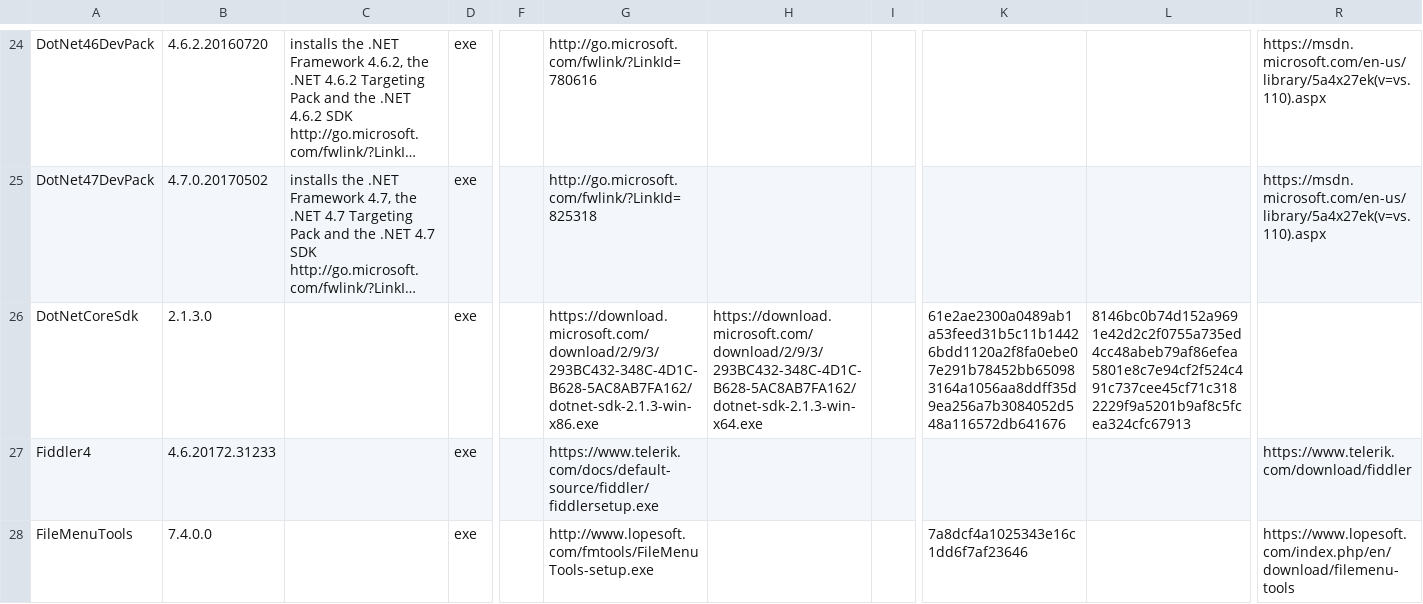
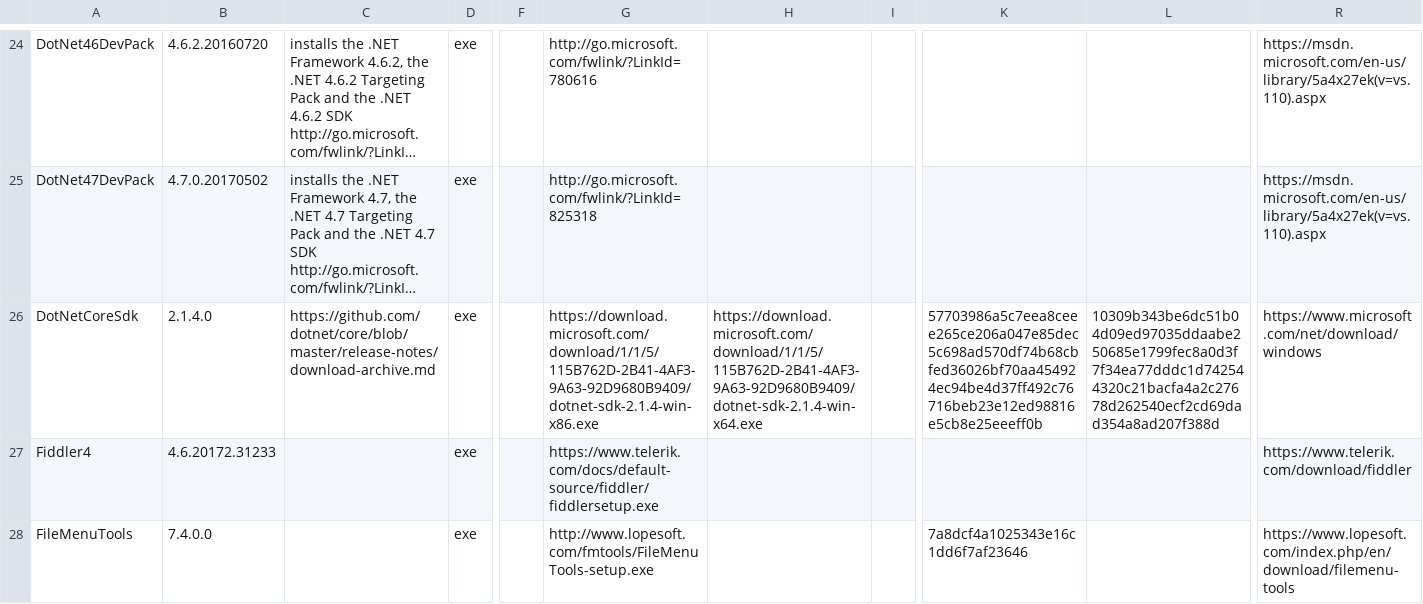
Before and after one commit to ackphht/ackphht.github.io, a CSV file: AckAptInstallDatabase.csv, drawn as a sheet; only a part is shown, gaps mark what is left out; long unchanged cells end in …; the diff covers the shown part only; the diff names each change by its address in the sheet, - before the commit and + after, or states it on an @@ line.

Commit message:
AckApt: DotNetCoreSdk 2.1.4, KeePass 2.38, Paint.Net 4.0.20, SourceTree 2.4.7

```diff
--- a/AckAptInstallDatabase.csv
+++ b/AckAptInstallDatabase.csv
-B26: 2.1.3.0
+B26: 2.1.4.0
-C26: (empty)
+C26: https://github.com/dotnet/core/blob/master/release-notes/download-archive.md
-G26: https://download.microsoft.com/download/2/9/3/293BC432-348C-4D1C-B628-5AC8AB7FA162/dotnet-sdk-2.1.3-win-x86.exe
+G26: https://download.microsoft.com/download/1/1/5/115B762D-2B41-4AF3-9A63-92D9680B9409/dotnet-sdk-2.1.4-win-x86.exe
-H26: https://download.microsoft.com/download/2/9/3/293BC432-348C-4D1C-B628-5AC8AB7FA162/dotnet-sdk-2.1.3-win-x64.exe
+H26: https://download.microsoft.com/download/1/1/5/115B762D-2B41-4AF3-9A63-92D9680B9409/dotnet-sdk-2.1.4-win-x64.exe
-K26: 61e2ae2300a0489ab1a53feed31b5c11b14426bdd1120a2f8fa0ebe07e291b78452bb650983164a1056aa8ddff35d9ea256a7b3084052d548a116572db641676
+K26: 57703986a5c7eea8ceee265ce206a047e85dec5c698ad570df74b68cbfed36026bf70aa454924ec94be4d37ff492c76716beb23e12ed98816e5cb8e25eeeff0b
-L26: 8146bc0b74d152a9691e42d2c2f0755a735ed4cc48abeb79af86efea5801e8c7e94cf2f524c491c737cee45cf71c3182229f9a5201b9af8c5fcea324cfc67913
+L26: 10309b343be6dc51b04d09ed97035ddaabe250685e1799fec8a0d3f7f34ea77dddc1d742544320c21bacfa4a2c27678d262540ecf2cd69dad354a8ad207f388d
-R26: (empty)
+R26: https://www.microsoft.com/net/download/windows
```
Also changed, not shown: 8 edited cells elsewhere in this file.
